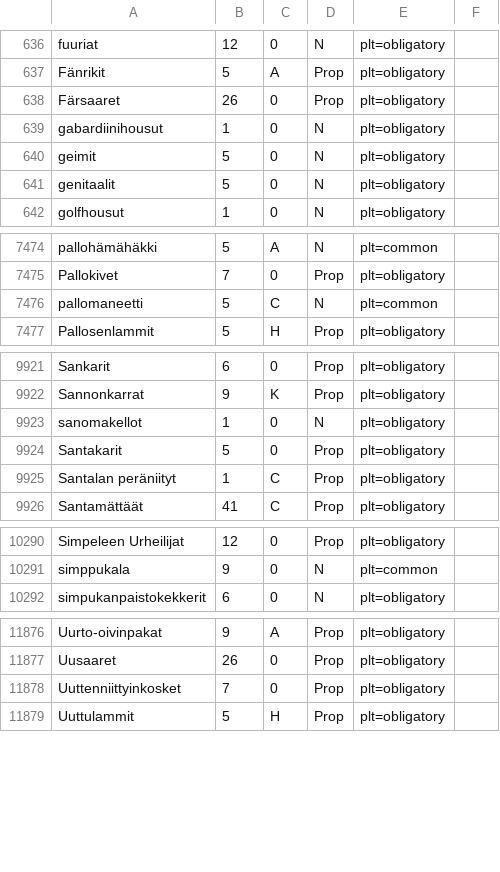
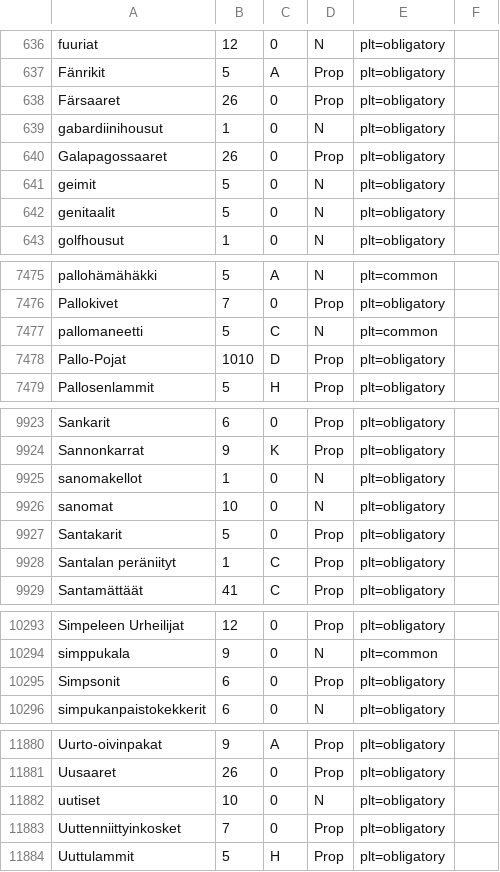
Before and after one commit to flammie/omorfi, a CSV file: src/lexical/attributes/plurale-tantum.csv, drawn as a sheet; only a part is shown, gaps mark what is left out.

Commit message:
Add inflection and subclass tags to simple propers in omorfi.csv. New PROP tags: PRODUCT, EVENT, MEDIA, BAND, ARTWORK

```diff
--- a/src/lexical/attributes/plurale-tantum.csv
+++ b/src/lexical/attributes/plurale-tantum.csv
@@ -639,2 +639,3 @@
 "gabardiinihousut","1","0","N","plt=obligatory"
+"Galapagossaaret","26","0","Prop","plt=obligatory"
 "geimit","5","0","N","plt=obligatory"
@@ -7476,2 +7477,3 @@
 "pallomaneetti","5","C","N","plt=common"
+"Pallo-Pojat","1010","D","Prop","plt=obligatory"
 "Pallosenlammit","5","H","Prop","plt=obligatory"
@@ -9923,2 +9925,3 @@
 "sanomakellot","1","0","N","plt=obligatory"
+"sanomat","10","0","N","plt=obligatory"
 "Santakarit","5","0","Prop","plt=obligatory"
@@ -10291,2 +10294,3 @@
 "simppukala","9","0","N","plt=common"
+"Simpsonit","6","0","Prop","plt=obligatory"
 "simpukanpaistokekkerit","6","0","N","plt=obligatory"
@@ -11877,2 +11881,3 @@
 "Uusaaret","26","0","Prop","plt=obligatory"
+"uutiset","10","0","N","plt=obligatory"
 "Uuttenniittyinkosket","7","0","Prop","plt=obligatory"
```
Also changed, not shown: src/lexical/lexemes/omorfi.csv, 2 other files.
